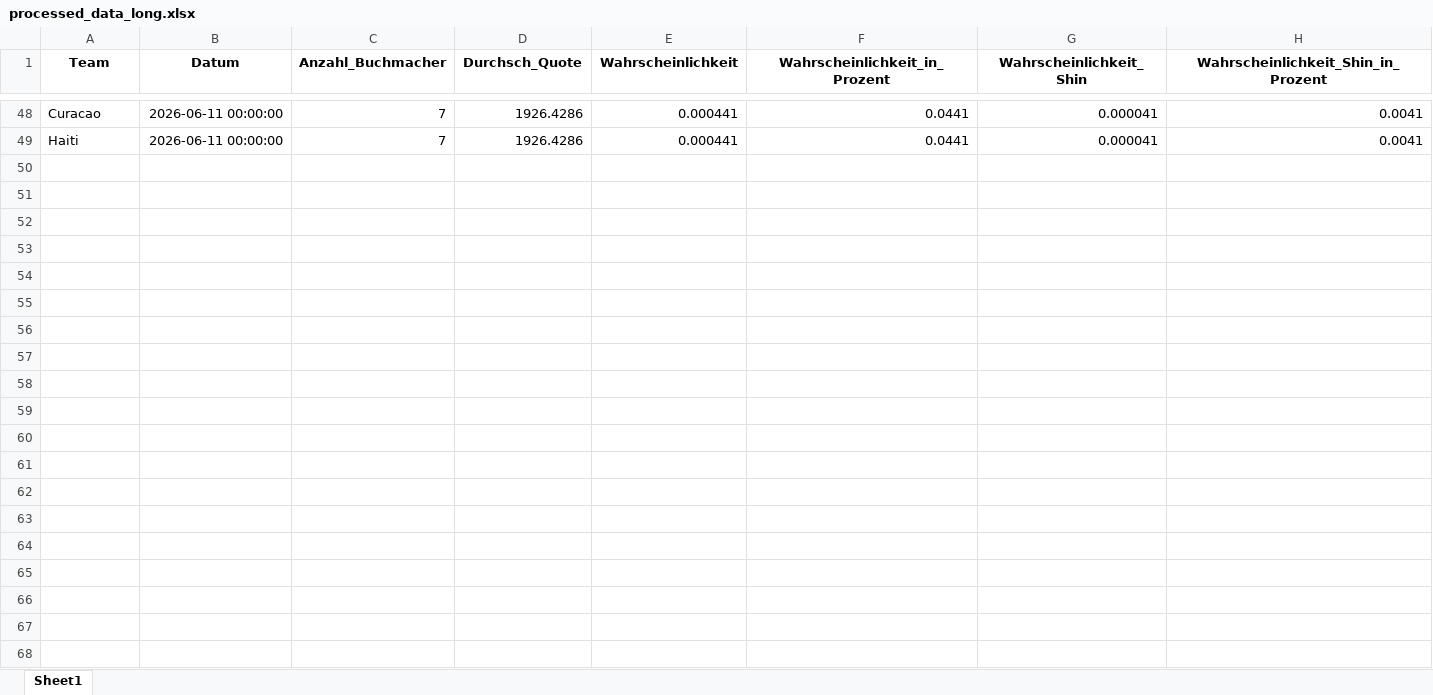
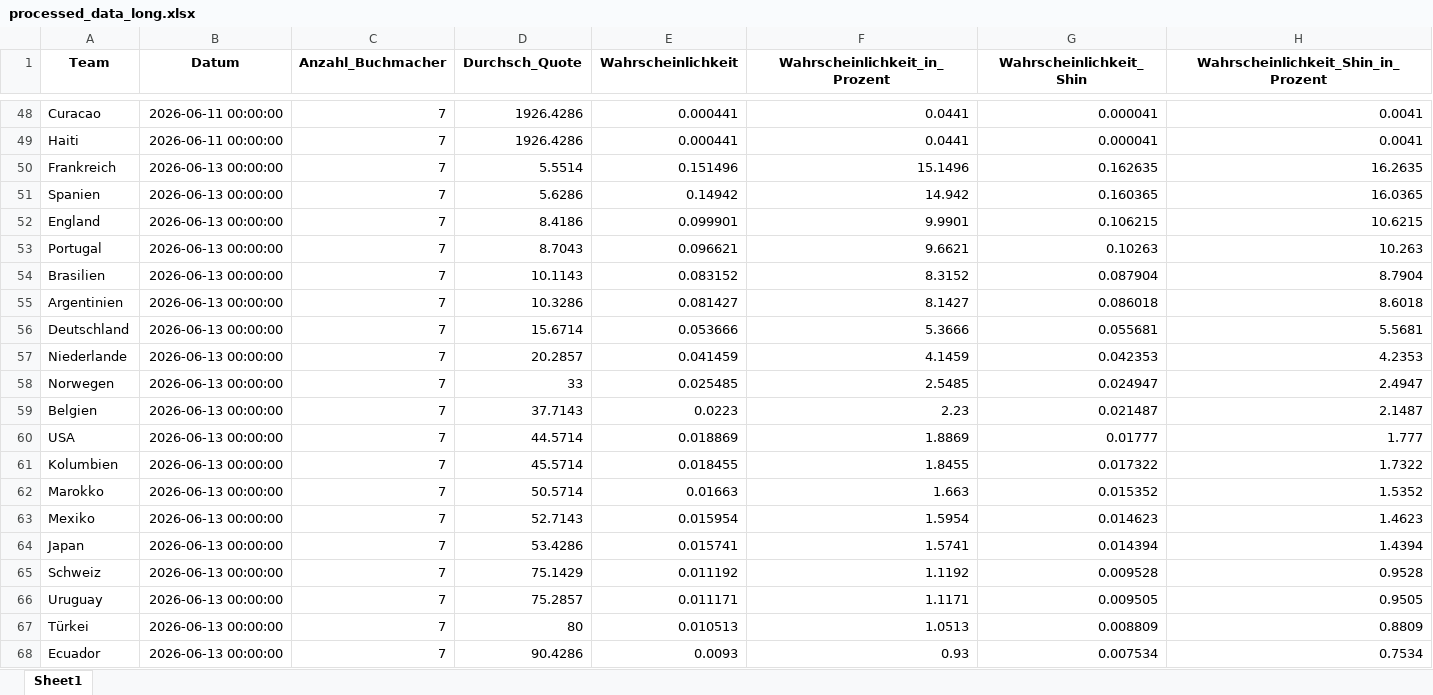
Before and after one commit to LukasGardeweg/wc2026_predictions, an Excel workbook: processed_data_during_wm/processed_data_long.xlsx, sheet Sheet1, drawn as a sheet; only a part is shown, gaps mark what is left out; values as stored, in another font and other column widths than the file's, no borders; the diff covers the shown part only; the diff names each change by its address in the sheet, - before the commit and + after, or states it on an @@ line.

```diff
--- a/processed_data_during_wm/processed_data_long.xlsx (sheet Sheet1)
+++ b/processed_data_during_wm/processed_data_long.xlsx (sheet Sheet1)
+row 50: Frankreich | 2026-06-13 00:00:00 | 7 | 5.5514 | 0.151496 | 15.1496 | 0.162635 | 16.2635
+row 51: Spanien | 2026-06-13 00:00:00 | 7 | 5.6286 | 0.14942 | 14.942 | 0.160365 | 16.0365
+row 52: England | 2026-06-13 00:00:00 | 7 | 8.4186 | 0.099901 | 9.9901 | 0.106215 | 10.6215
+row 53: Portugal | 2026-06-13 00:00:00 | 7 | 8.7043 | 0.096621 | 9.6621 | 0.10263 | 10.263
+row 54: Brasilien | 2026-06-13 00:00:00 | 7 | 10.1143 | 0.083152 | 8.3152 | 0.087904 | 8.7904
+row 55: Argentinien | 2026-06-13 00:00:00 | 7 | 10.3286 | 0.081427 | 8.1427 | 0.086018 | 8.6018
+row 56: Deutschland | 2026-06-13 00:00:00 | 7 | 15.6714 | 0.053666 | 5.3666 | 0.055681 | 5.5681
+row 57: Niederlande | 2026-06-13 00:00:00 | 7 | 20.2857 | 0.041459 | 4.1459 | 0.042353 | 4.2353
+row 58: Norwegen | 2026-06-13 00:00:00 | 7 | 33 | 0.025485 | 2.5485 | 0.024947 | 2.4947
+row 59: Belgien | 2026-06-13 00:00:00 | 7 | 37.7143 | 0.0223 | 2.23 | 0.021487 | 2.1487
+row 60: USA | 2026-06-13 00:00:00 | 7 | 44.5714 | 0.018869 | 1.8869 | 0.01777 | 1.777
+row 61: Kolumbien | 2026-06-13 00:00:00 | 7 | 45.5714 | 0.018455 | 1.8455 | 0.017322 | 1.7322
+row 62: Marokko | 2026-06-13 00:00:00 | 7 | 50.5714 | 0.01663 | 1.663 | 0.015352 | 1.5352
+row 63: Mexiko | 2026-06-13 00:00:00 | 7 | 52.7143 | 0.015954 | 1.5954 | 0.014623 | 1.4623
+row 64: Japan | 2026-06-13 00:00:00 | 7 | 53.4286 | 0.015741 | 1.5741 | 0.014394 | 1.4394
+row 65: Schweiz | 2026-06-13 00:00:00 | 7 | 75.1429 | 0.011192 | 1.1192 | 0.009528 | 0.9528
+row 66: Uruguay | 2026-06-13 00:00:00 | 7 | 75.2857 | 0.011171 | 1.1171 | 0.009505 | 0.9505
+row 67: Türkei | 2026-06-13 00:00:00 | 7 | 80 | 0.010513 | 1.0513 | 0.008809 | 0.8809
+row 68: Ecuador | 2026-06-13 00:00:00 | 7 | 90.4286 | 0.0093 | 0.93 | 0.007534 | 0.7534
```
Also changed, not shown: 29 added rows elsewhere in this sheet, processed_data_during_wm/processed_data_wide.xlsx, 6 other files.
